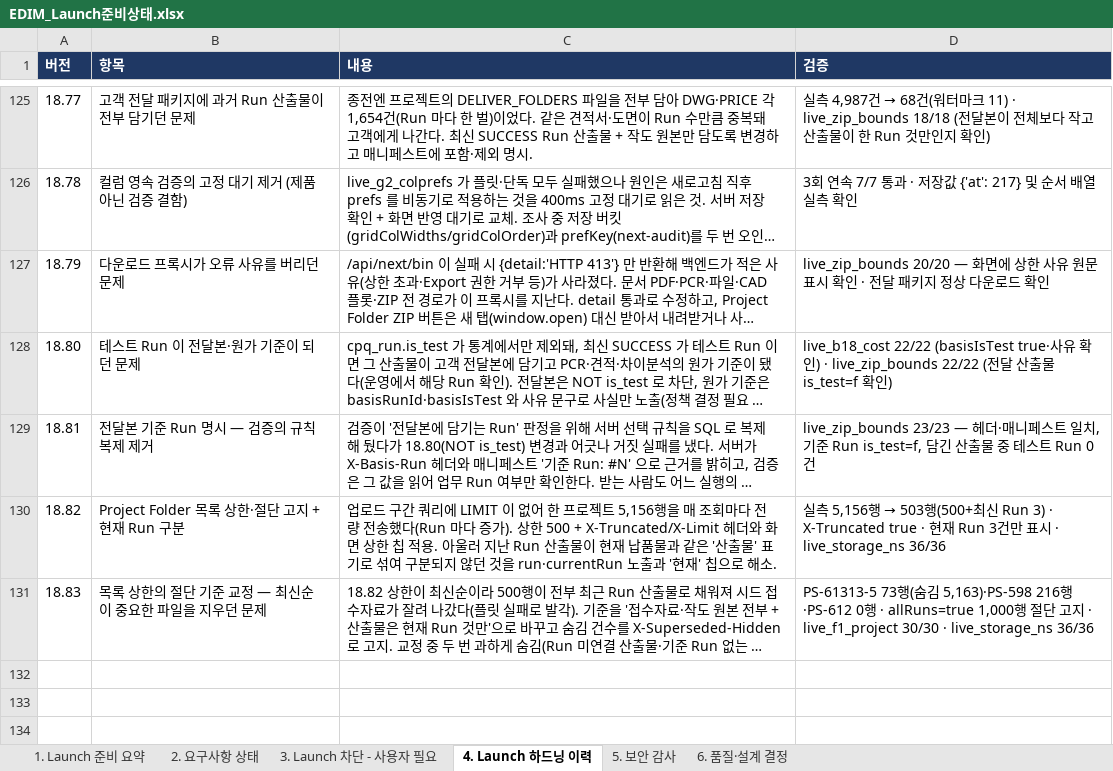
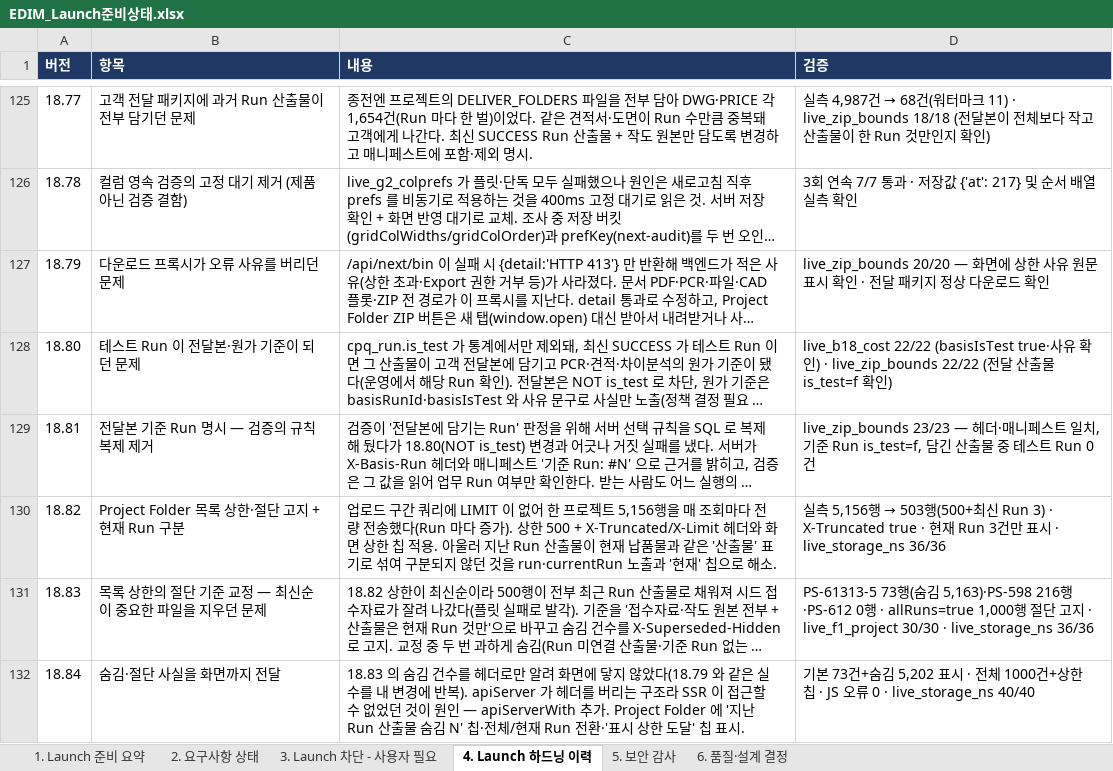
Before and after one commit to fankh/external-projects, an Excel workbook: edim-ai-blueprint/docs/EDIM_Launch준비상태.xlsx, sheet 4. Launch 하드닝 이력, drawn as a sheet; only a part is shown, gaps mark what is left out; long unchanged cells end in …; values as stored, in another font and other column widths than the file's, no borders; the diff names each change by its address in the sheet, - before the commit and + after, or states it on an @@ line.

Commit message:
9.78: test: Project Folder 숨김·절단 화면 표시 회귀 추가 + 18.84 문서 반영

```diff
--- a/edim-ai-blueprint/docs/EDIM_Launch준비상태.xlsx (sheet 4. Launch 하드닝 이력)
+++ b/edim-ai-blueprint/docs/EDIM_Launch준비상태.xlsx (sheet 4. Launch 하드닝 이력)
+row 132: 18.84 | 숨김·절단 사실을 화면까지 전달 | 18.83 의 숨김 건수를 헤더로만 알려 화면에 닿지 않았다(18.79 와 같은 실수를 내 변경에 반복). apiServer 가 헤더를 버리는 구조라 SSR 이 접근할 수 없었던 것이 원인 — apiServerWith 추가. Project Folder 에 '지난 Run 산출물 숨김 N' 칩·전체/현재 Run 전환·'표시 상한 도달' 칩 표시. | 기본 73건+숨김 5,202 표시 · 전체 1000건+상한 칩 · JS 오류 0 · live_storage_ns 40/40
```
Also changed, not shown: 2 other files.
